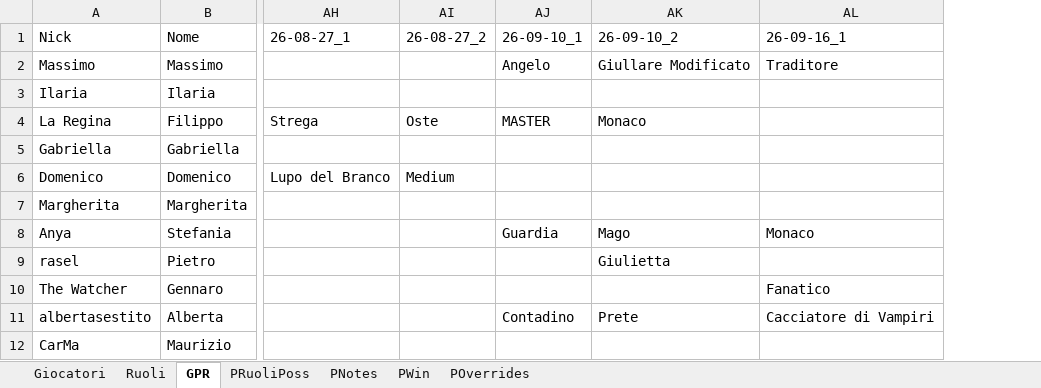
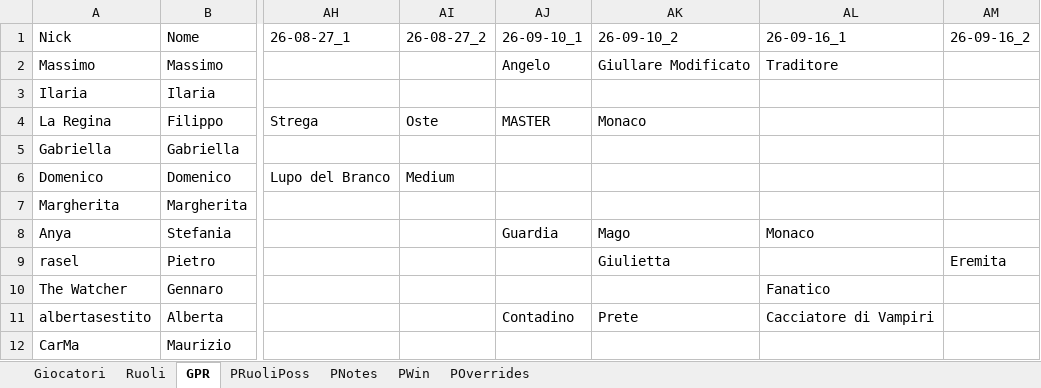
Before and after one commit to FilippoMart/WW-Discord, an Excel workbook: WWDiscordtemplate.xlsx, sheet GPR, drawn as a sheet; only a part is shown, gaps mark what is left out; values as stored, in another font and other column widths than the file's, no borders; the diff names each change by its address in the sheet, - before the commit and + after, or states it on an @@ line.

```diff
--- a/WWDiscordtemplate.xlsx (sheet GPR)
+++ b/WWDiscordtemplate.xlsx (sheet GPR)
+column AM (26-09-16_2), row 9: Eremita
```
Also changed, not shown: sheet PWin, sheet PRuoliPoss, 1 other file.
